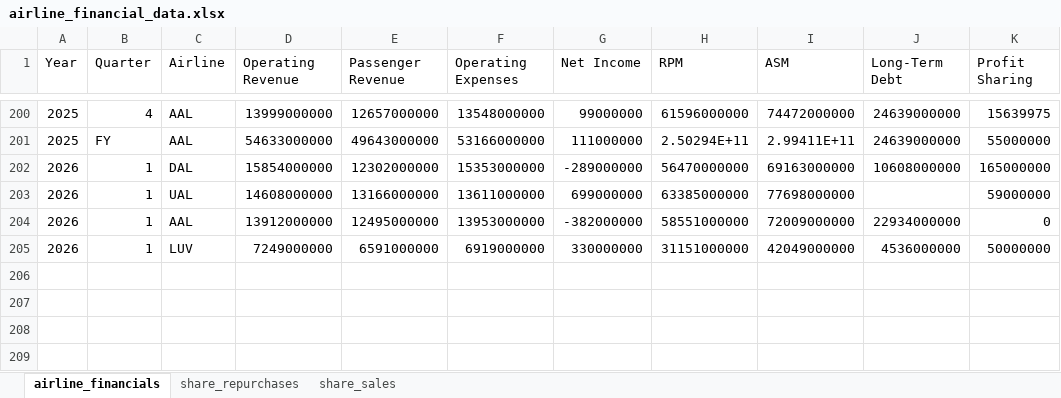
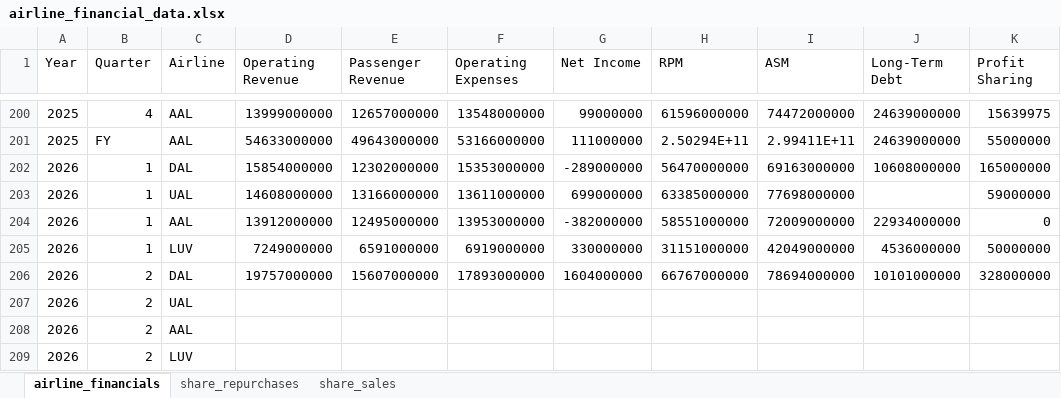
Before and after one commit to mtricanowicz/airline_financials, an Excel workbook: airline_financial_data.xlsx, sheet airline_financials, drawn as a sheet; only a part is shown, gaps mark what is left out; values as stored, in another font and other column widths than the file's, no borders; the diff names each change by its address in the sheet, - before the commit and + after, or states it on an @@ line.

Commit message:
Add DAL 2026Q2 results.

```diff
--- a/airline_financial_data.xlsx (sheet airline_financials)
+++ b/airline_financial_data.xlsx (sheet airline_financials)
+row 206: 2026 | 2 | DAL | 19757000000 | 15607000000 | 17893000000 | 1604000000 | 66767000000 | 78694000000 | 10101000000 | 328000000
+row 207: 2026 | 2 | UAL
+row 208: 2026 | 2 | AAL
+row 209: 2026 | 2 | LUV
```
